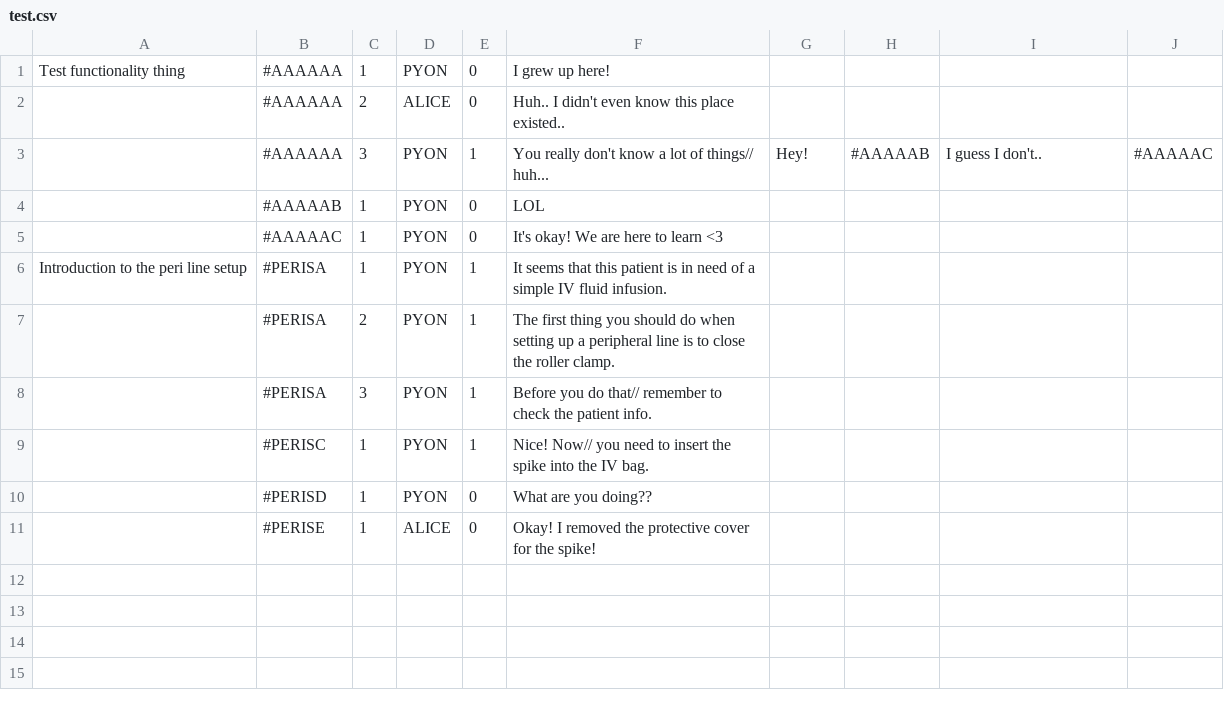
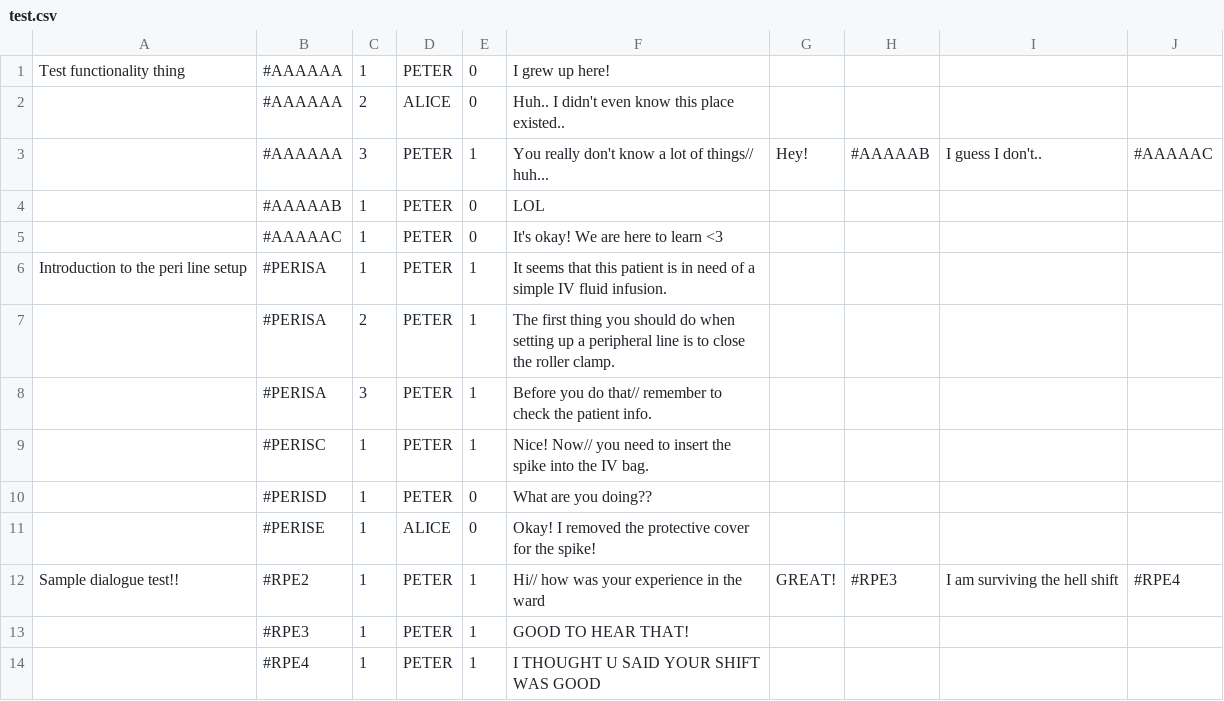
Before and after one commit to timothotorsmt/FYP_NYPKKH, a CSV file: UnityProj/FYP_Main/Assets/Assets/ChatFiles/test.csv, drawn as a sheet.

```diff
--- a/UnityProj/FYP_Main/Assets/Assets/ChatFiles/test.csv
+++ b/UnityProj/FYP_Main/Assets/Assets/ChatFiles/test.csv
@@ -1,11 +1,14 @@
-Test functionality thing,#AAAAAA,1,PYON,0,I grew up here! ,,,,
+Test functionality thing,#AAAAAA,1,PETER,0,I grew up here! ,,,,
 ,#AAAAAA,2,ALICE,0,Huh.. I didn't even know this place existed..,,,,
-,#AAAAAA,3,PYON,1,You really don't know a lot of things// huh...,Hey!,#AAAAAB,I guess I don't..,#AAAAAC
-,#AAAAAB,1,PYON,0,LOL,,,,
-,#AAAAAC,1,PYON,0,It's okay! We are here to learn <3,,,,
-Introduction to the peri line setup,#PERISA,1,PYON,1,It seems that this patient is in need of a simple IV fluid infusion. ,,,,
-,#PERISA,2,PYON,1,The first thing you should do when setting up a peripheral line is to close the roller clamp. ,,,,
-,#PERISA,3,PYON,1,Before you do that// remember to check the patient info.,,,,
-,#PERISC,1,PYON,1,Nice! Now// you need to insert the spike into the IV bag.,,,,
-,#PERISD,1,PYON,0,What are you doing?? ,,,,
+,#AAAAAA,3,PETER,1,You really don't know a lot of things// huh...,Hey!,#AAAAAB,I guess I don't..,#AAAAAC
+,#AAAAAB,1,PETER,0,LOL,,,,
+,#AAAAAC,1,PETER,0,It's okay! We are here to learn <3,,,,
+Introduction to the peri line setup,#PERISA,1,PETER,1,It seems that this patient is in need of a simple IV fluid infusion. ,,,,
+,#PERISA,2,PETER,1,The first thing you should do when setting up a peripheral line is to close the roller clamp. ,,,,
+,#PERISA,3,PETER,1,Before you do that// remember to check the patient info.,,,,
+,#PERISC,1,PETER,1,Nice! Now// you need to insert the spike into the IV bag.,,,,
+,#PERISD,1,PETER,0,What are you doing?? ,,,,
 ,#PERISE,1,ALICE,0,Okay! I removed the protective cover for the spike!,,,,
+Sample dialogue test!!,#RPE2,1,PETER,1,Hi// how was your experience in the ward,GREAT!,#RPE3,I am surviving the hell shift,#RPE4
+,#RPE3,1,PETER,1,GOOD TO HEAR THAT! ,,,,
+,#RPE4,1,PETER,1,I THOUGHT U SAID YOUR SHIFT WAS GOOD,,,,
```
Also changed, not shown: 38 other files.
